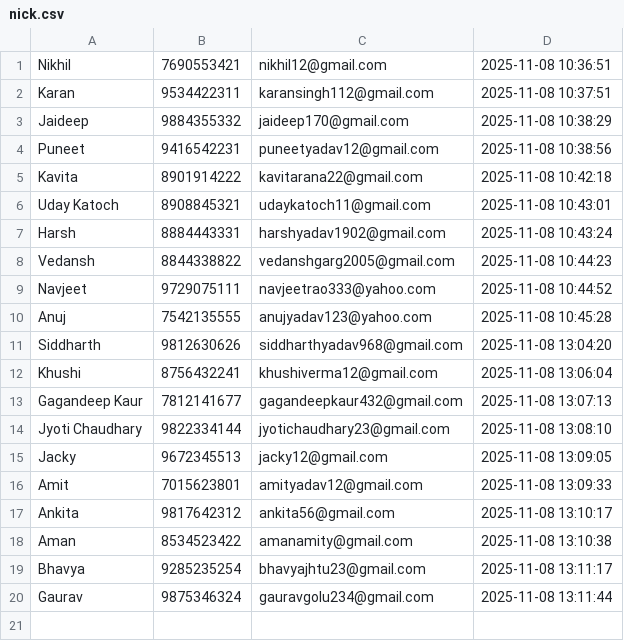
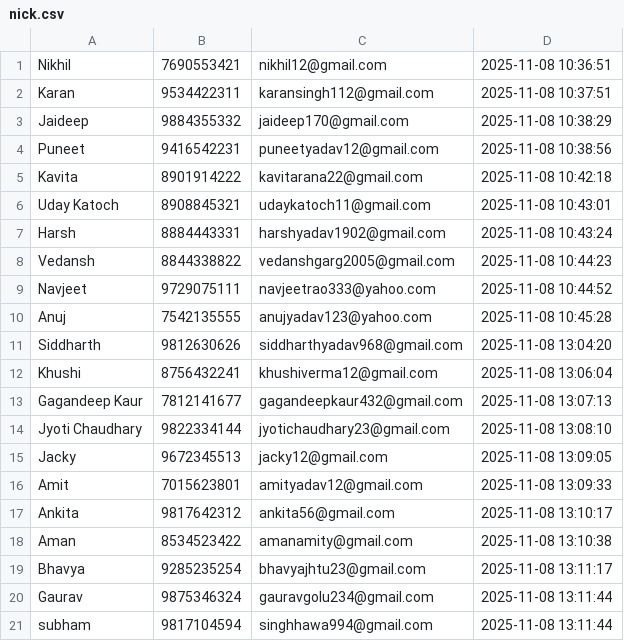
Before and after one commit to sanjeevshar/csv, a CSV file: python/nick.csv, drawn as a sheet; the diff names each change by its address in the sheet, - before the commit and + after, or states it on an @@ line.

```diff
--- a/python/nick.csv
+++ b/python/nick.csv
+row 21: subham | 9817104594 | singhhawa994@gmail.com | 2025-11-08 13:11:44
```
Also changed, not shown: 1 other file.
